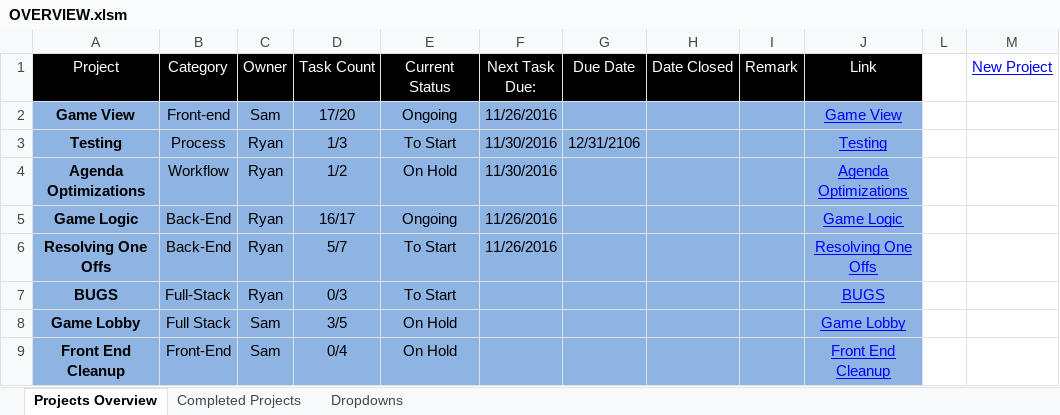
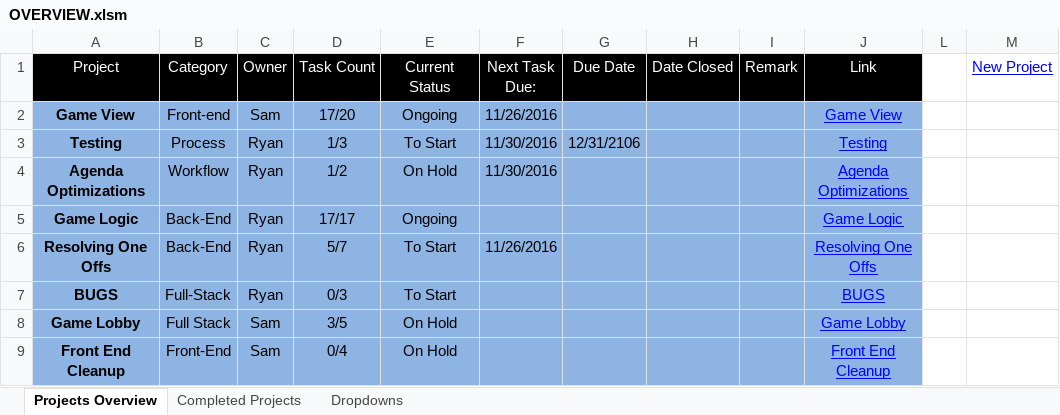
Before and after one commit to cuttle-cards/cuttle, an Excel workbook: Cuttle Agenda/OVERVIEW.xlsm, sheet Projects Overview, drawn as a sheet; values as stored, in another font and other column widths than the file's, no borders; charts and pictures and conditional formats not drawn; the diff names each change by its address in the sheet, - before the commit and + after, or states it on an @@ line.

```diff
--- a/Cuttle Agenda/OVERVIEW.xlsm (sheet Projects Overview)
+++ b/Cuttle Agenda/OVERVIEW.xlsm (sheet Projects Overview)
-D5 (Task Count): 16/17
+D5 (Task Count): 17/17
-F5 (Next Task Due:): 11/26/2016
+F5 (Next Task Due:): (empty)
```
Also changed, not shown: hidden cells, charts or pictures, Cuttle Agenda/Game Logic.xlsm, 7 other files.
